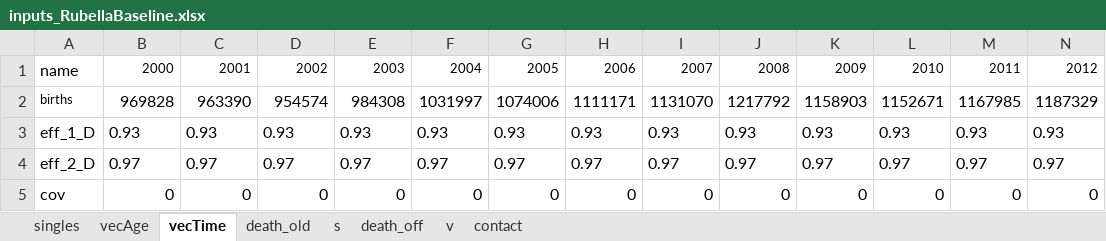
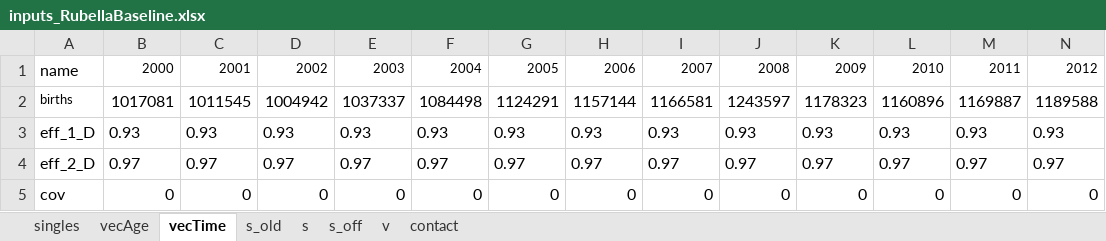
Before and after one commit to TaahirBhorat/RubellaNew, an Excel workbook: parameters/inputs_RubellaBaseline.xlsx, sheet vecTime, drawn as a sheet; only a part is shown; values as stored, in another font and other column widths than the file's, no borders; removed rows and columns are numbered as before the commit, all else as after; rows hold the shown columns only; the diff names each change by its address in the sheet, - before the commit and + after, or states it on an @@ line.

Commit message:
closer population, better births and fixed 0-14 deaths

```diff
--- a/parameters/inputs_RubellaBaseline.xlsx (sheet vecTime)
+++ b/parameters/inputs_RubellaBaseline.xlsx (sheet vecTime)
-sheet tab: death_old
+sheet tab: s_old
-sheet tab: death_off
+sheet tab: s_off
-row 2: births | 969828 | 963390 | 954574 | 984308 | 1031997 | 1074006 | 1111171 | 1131070 | 1217792 | 1158903 | 1152671 | 1167985 | 1187329
+row 2: births | 1017081 | 1011545 | 1004942 | 1037337 | 1084498 | 1124291 | 1157144 | 1166581 | 1243597 | 1178323 | 1160896 | 1169887 | 1189588
```
Also changed, not shown: sheet s, parameters/DataWorkbookRubella.xlsx, 11 other files.
